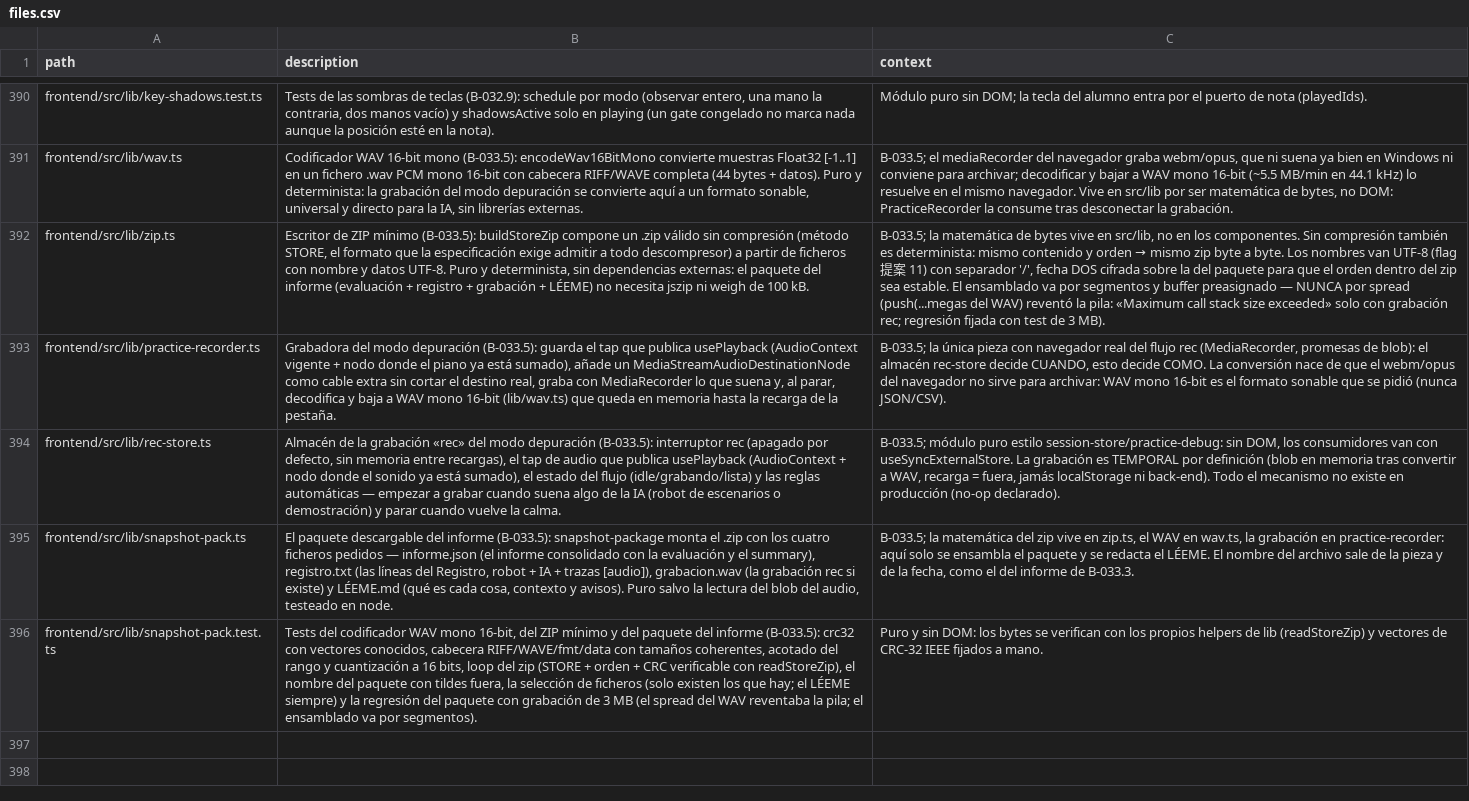
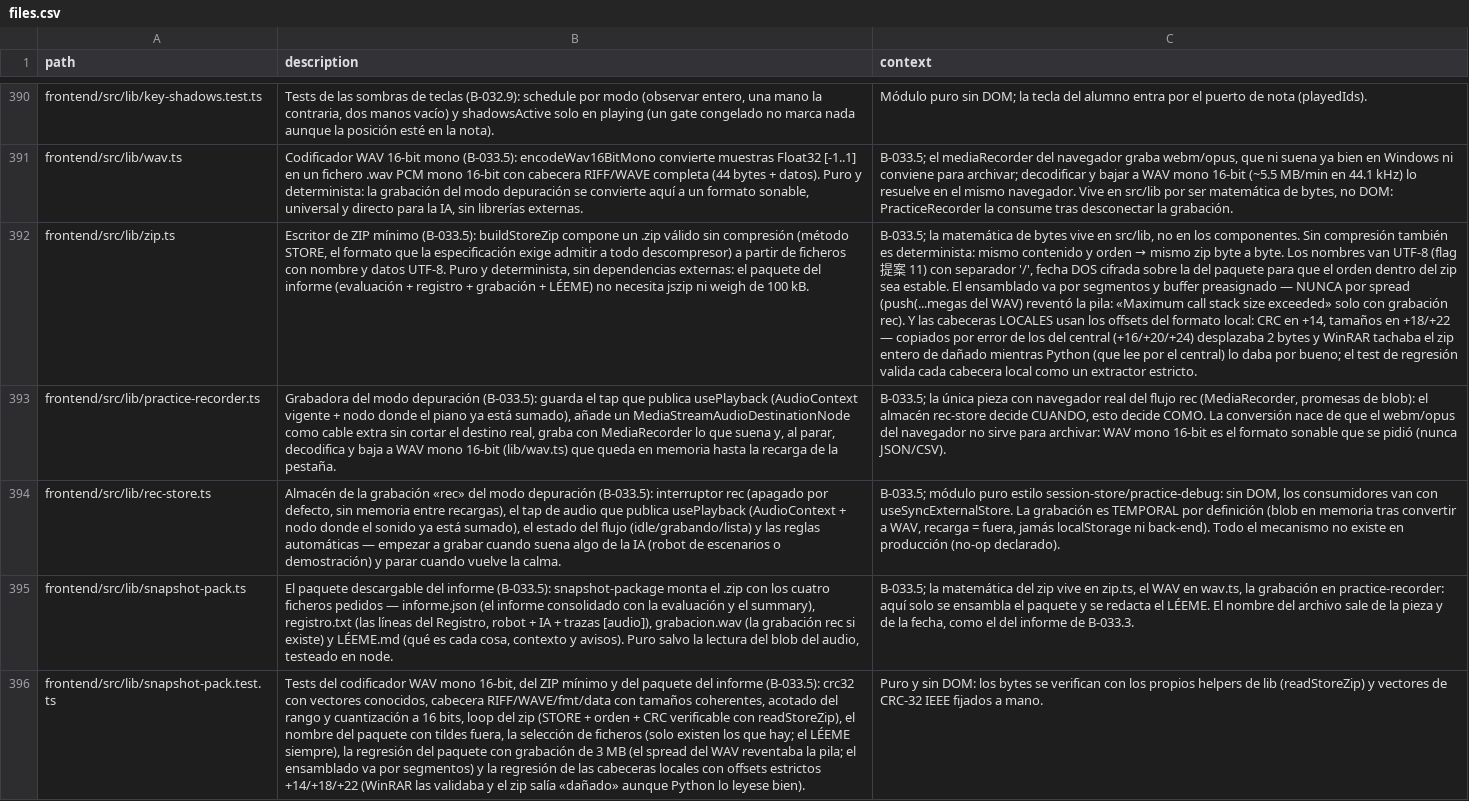
Before and after one commit to andrupax94/PianoMentor-IA, a CSV file: docs/architecture/files.csv, drawn as a sheet; only a part is shown, gaps mark what is left out; the diff names each change by its address in the sheet, - before the commit and + after, or states it on an @@ line.

Commit message:
fix(B-033.5): cabeceras locales del zip con offsets del central — WinRAR las tachaba de dañadas
Diagnóstico byte a byte del zip real del usuario (10.164.150 B): el directorio central y el EOCD eran impecables y Python zipfile daba testzip None, pero las cabeceras LOCALES llevaban CRC en +16 y tamaños en +20/+24 — los offsets del DIRECTORIO central copiados por error al formato local, donde van +14/+18/+22. Nuestro readStoreZip y Python leen por el central y no lo notaban; WinRAR valida las locales y reportaba «Error en la suma de control informe.json» y «Cabecera de fichero dañada registro.txt» con el fichero entero sano. Corregidos los offsets; la verificación manual original de B-033.5 se hizo con zipfile de Python (tolerante), por lo que el defecto pasaba desde el primer día incluso en los zips sin WAV. Regresión: test que recorre cada cabecera local con offsets estrictos y verifica firma, CRC y tamaños contra los datos, como un extractor real. Validado con Expand-Archive de Windows (4/4 ficheros extraídos sin error) y Python zipfile. Frontend 608 tests, tsc limpio.

files.csv/ARCHITECTURE.md regenerados. El zip antiguo descargado hay que re-descargarlo: los zips ya generados no se reparan.

```diff
--- a/docs/architecture/files.csv
+++ b/docs/architecture/files.csv
-C392 (context): …con grabación rec; regresión fijada con test de 3 MB).
+C392 (context): …con grabación rec). Y las cabeceras LOCALES usan los offsets del formato local: CRC en +14, tamaños en +18/+22 — copiados por error de los del central (+16/+20/+24) desplazaba 2 bytes y WinRAR tachaba el zip entero de dañado mientras Python (que lee por el central) lo daba por bueno; el test de regresión valida cada cabecera local como un extractor estricto.
-B396 (description): …el LÉEME siempre) y la regresión del paquete con grabación de 3 MB (el spread del WAV reventaba la pila; el ensamblado va por segmentos).
+B396 (description): …el LÉEME siempre), la regresión del paquete con grabación de 3 MB (el spread del WAV reventaba la pila; el ensamblado va por segmentos) y la regresión de las cabeceras locales con offsets estrictos +14/+18/+22 (WinRAR las validaba y el zip salía «dañado» aunque Python lo leyese bien).
```
Also changed, not shown: 3 other files.
